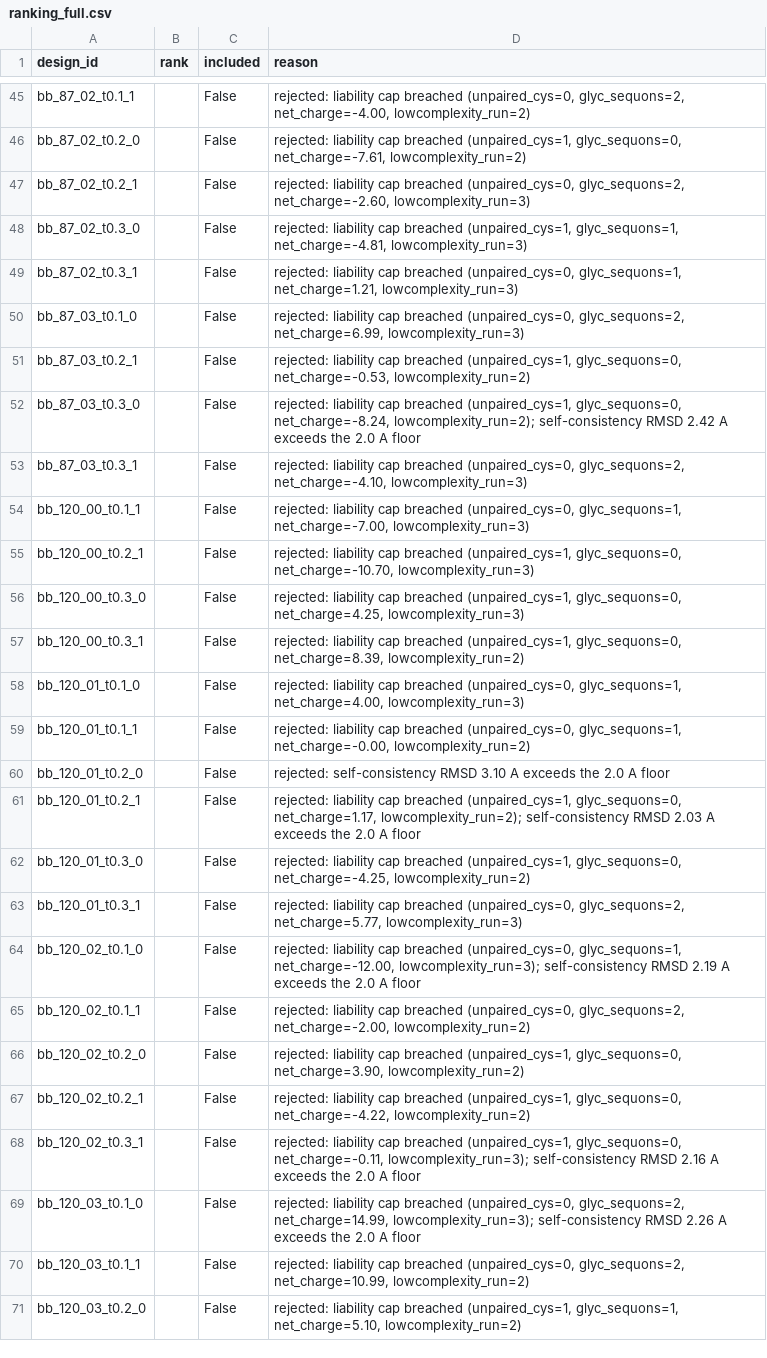
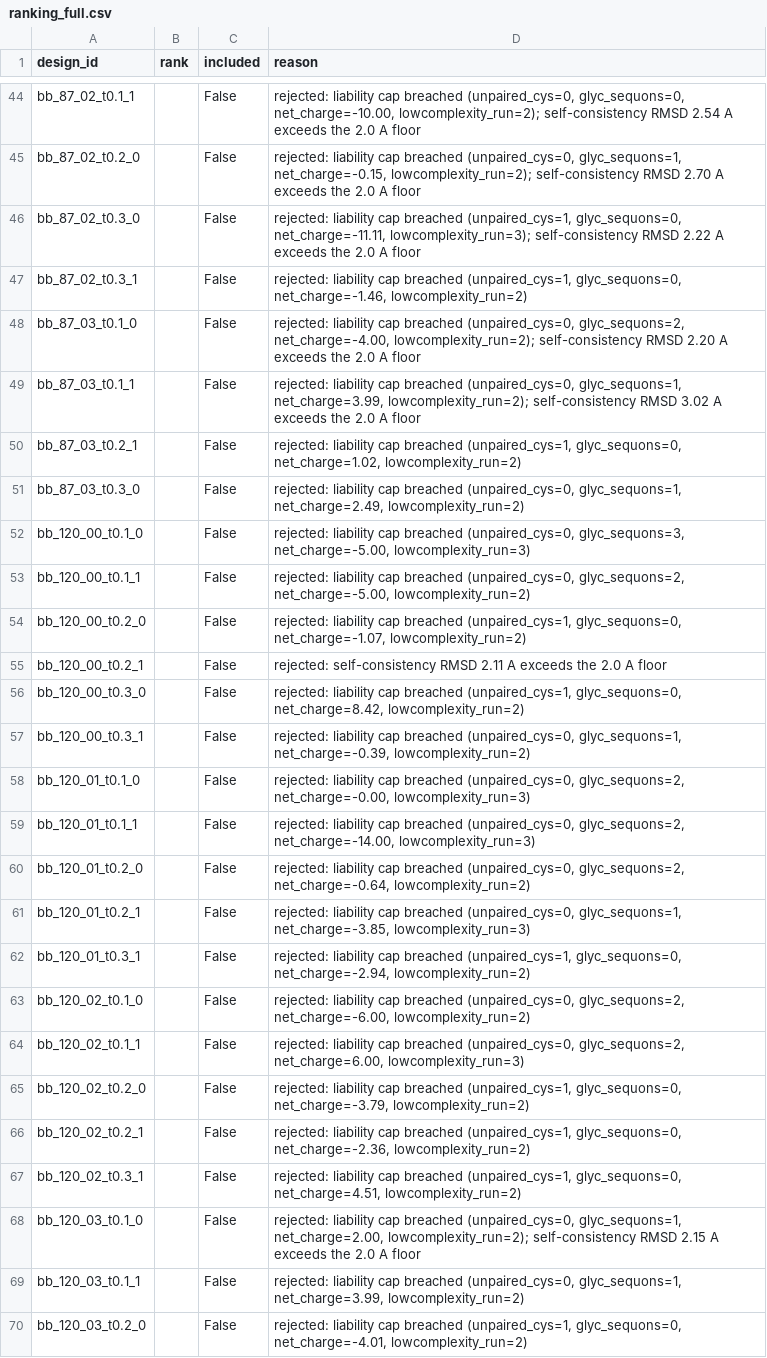
Before and after one commit to Dar-kSun/binderkit, a CSV file: challenges/01-egfr/submission/ranking_full.csv, drawn as a sheet; only a part is shown, gaps mark what is left out; removed rows and columns are numbered as before the commit, all else as after; the diff covers the shown part only; the diff names each change by its address in the sheet, - before the commit and + after, or states it on an @@ line.

```diff
--- a/challenges/01-egfr/submission/ranking_full.csv
+++ b/challenges/01-egfr/submission/ranking_full.csv
-D44 (reason): …breached (unpaired_cys=0, glyc_sequons=2, net_charge=-4.00, lowcomplexity_run=2)
+D44 (reason): …breached (unpaired_cys=0, glyc_sequons=0, net_charge=-10.00, lowcomplexity_run=2); self-consistency RMSD 2.54 A exceeds the 2.0 A floor
-D45 (reason): …cap breached (unpaired_cys=1, glyc_sequons=0, net_charge=-7.61, lowcomplexity_run=2)
+D45 (reason): …cap breached (unpaired_cys=0, glyc_sequons=1, net_charge=-0.15, lowcomplexity_run=2); self-consistency RMSD 2.70 A exceeds the 2.0 A floor
-row 47: bb_87_02_t0.2_1 |  | False | rejected: liability cap breached (unpaired_cys=0, glyc_sequons=2, net_charge=-2.60, lowcomplexity_run=3)
-D46 (reason): …breached (unpaired_cys=1, glyc_sequons=1, net_charge=-4.81, lowcomplexity_run=3)
+D46 (reason): …breached (unpaired_cys=1, glyc_sequons=0, net_charge=-11.11, lowcomplexity_run=3); self-consistency RMSD 2.22 A exceeds the 2.0 A floor
-D47 (reason): …cap breached (unpaired_cys=0, glyc_sequons=1, net_charge=1.21, lowcomplexity_run=3)
+D47 (reason): …cap breached (unpaired_cys=1, glyc_sequons=0, net_charge=-1.46, lowcomplexity_run=2)
-D48 (reason): …(unpaired_cys=0, glyc_sequons=2, net_charge=6.99, lowcomplexity_run=3)
+D48 (reason): …(unpaired_cys=0, glyc_sequons=2, net_charge=-4.00, lowcomplexity_run=2); self-consistency RMSD 2.20 A exceeds the 2.0 A floor
+row 49: bb_87_03_t0.1_1 |  | False | rejected: liability cap breached (unpaired_cys=0, glyc_sequons=1, net_charge=3.99, lowcomplexity_run=2); self-consistency RMSD 3.02 A exceeds the 2.0 A floor
-D50 (reason): …(unpaired_cys=1, glyc_sequons=0, net_charge=-0.53, lowcomplexity_run=2)
+D50 (reason): …(unpaired_cys=1, glyc_sequons=0, net_charge=1.02, lowcomplexity_run=2)
-D51 (reason): …cap breached (unpaired_cys=1, glyc_sequons=0, net_charge=-8.24, lowcomplexity_run=2); self-consistency RMSD 2.42 A exceeds the 2.0 A floor
+D51 (reason): …cap breached (unpaired_cys=0, glyc_sequons=1, net_charge=2.49, lowcomplexity_run=2)
-A52 (design_id): bb_87_03_t0.3_1
+A52 (design_id): bb_120_00_t0.1_0
-D52 (reason): …breached (unpaired_cys=0, glyc_sequons=2, net_charge=-4.10, lowcomplexity_run=3)
+D52 (reason): …breached (unpaired_cys=0, glyc_sequons=3, net_charge=-5.00, lowcomplexity_run=3)
-D53 (reason): …breached (unpaired_cys=0, glyc_sequons=1, net_charge=-7.00, lowcomplexity_run=3)
+D53 (reason): …breached (unpaired_cys=0, glyc_sequons=2, net_charge=-5.00, lowcomplexity_run=2)
+row 54: bb_120_00_t0.2_0 |  | False | rejected: liability cap breached (unpaired_cys=1, glyc_sequons=0, net_charge=-1.07, lowcomplexity_run=2)
-D55 (reason): rejected: liability cap breached (unpaired_cys=1, glyc_sequons=0, net_charge=-10.70, lowcomplexity_run=3)
+D55 (reason): rejected: self-consistency RMSD 2.11 A exceeds the 2.0 A floor
-D56 (reason): …(unpaired_cys=1, glyc_sequons=0, net_charge=4.25, lowcomplexity_run=3)
+D56 (reason): …(unpaired_cys=1, glyc_sequons=0, net_charge=8.42, lowcomplexity_run=2)
-D57 (reason): …cap breached (unpaired_cys=1, glyc_sequons=0, net_charge=8.39, lowcomplexity_run=2)
+D57 (reason): …cap breached (unpaired_cys=0, glyc_sequons=1, net_charge=-0.39, lowcomplexity_run=2)
-D58 (reason): …breached (unpaired_cys=0, glyc_sequons=1, net_charge=4.00, lowcomplexity_run=3)
+D58 (reason): …breached (unpaired_cys=0, glyc_sequons=2, net_charge=-0.00, lowcomplexity_run=3)
-D59 (reason): …breached (unpaired_cys=0, glyc_sequons=1, net_charge=-0.00, lowcomplexity_run=2)
+D59 (reason): …breached (unpaired_cys=0, glyc_sequons=2, net_charge=-14.00, lowcomplexity_run=3)
-D60 (reason): rejected: self-consistency RMSD 3.10 A exceeds the 2.0 A floor
+D60 (reason): rejected: liability cap breached (unpaired_cys=0, glyc_sequons=2, net_charge=-0.64, lowcomplexity_run=2)
-D61 (reason): …cap breached (unpaired_cys=1, glyc_sequons=0, net_charge=1.17, lowcomplexity_run=2); self-consistency RMSD 2.03 A exceeds the 2.0 A floor
+D61 (reason): …cap breached (unpaired_cys=0, glyc_sequons=1, net_charge=-3.85, lowcomplexity_run=3)
-row 62: bb_120_01_t0.3_0 |  | False | rejected: liability cap breached (unpaired_cys=1, glyc_sequons=0, net_charge=-4.25, lowcomplexity_run=2)
-D62 (reason): …cap breached (unpaired_cys=0, glyc_sequons=2, net_charge=5.77, lowcomplexity_run=3)
+D62 (reason): …cap breached (unpaired_cys=1, glyc_sequons=0, net_charge=-2.94, lowcomplexity_run=2)
-D63 (reason): …breached (unpaired_cys=0, glyc_sequons=1, net_charge=-12.00, lowcomplexity_run=3); self-consistency RMSD 2.19 A exceeds the 2.0 A floor
+D63 (reason): …breached (unpaired_cys=0, glyc_sequons=2, net_charge=-6.00, lowcomplexity_run=2)
-D64 (reason): …(unpaired_cys=0, glyc_sequons=2, net_charge=-2.00, lowcomplexity_run=2)
+D64 (reason): …(unpaired_cys=0, glyc_sequons=2, net_charge=6.00, lowcomplexity_run=3)
-D65 (reason): …(unpaired_cys=1, glyc_sequons=0, net_charge=3.90, lowcomplexity_run=2)
+D65 (reason): …(unpaired_cys=1, glyc_sequons=0, net_charge=-3.79, lowcomplexity_run=2)
-D66 (reason): …(unpaired_cys=1, glyc_sequons=0, net_charge=-4.22, lowcomplexity_run=2)
+D66 (reason): …(unpaired_cys=1, glyc_sequons=0, net_charge=-2.36, lowcomplexity_run=2)
-D67 (reason): …(unpaired_cys=1, glyc_sequons=0, net_charge=-0.11, lowcomplexity_run=3); self-consistency RMSD 2.16 A exceeds the 2.0 A floor
+D67 (reason): …(unpaired_cys=1, glyc_sequons=0, net_charge=4.51, lowcomplexity_run=2)
-D68 (reason): …breached (unpaired_cys=0, glyc_sequons=2, net_charge=14.99, lowcomplexity_run=3); self-consistency RMSD 2.26 A exceeds…
+D68 (reason): …breached (unpaired_cys=0, glyc_sequons=1, net_charge=2.00, lowcomplexity_run=2); self-consistency RMSD 2.15 A exceeds…
-D69 (reason): …breached (unpaired_cys=0, glyc_sequons=2, net_charge=10.99, lowcomplexity_run=2)
+D69 (reason): …breached (unpaired_cys=0, glyc_sequons=1, net_charge=3.99, lowcomplexity_run=2)
-D70 (reason): …breached (unpaired_cys=1, glyc_sequons=1, net_charge=5.10, lowcomplexity_run=2)
+D70 (reason): …breached (unpaired_cys=1, glyc_sequons=0, net_charge=-4.01, lowcomplexity_run=2)
```
Also changed, not shown: 8 added rows, 8 removed rows and 53 edited cells elsewhere in this file, challenges/01-egfr/submission/metrics.csv, challenges/01-egfr/submission/objectives.csv, 13 other files.
